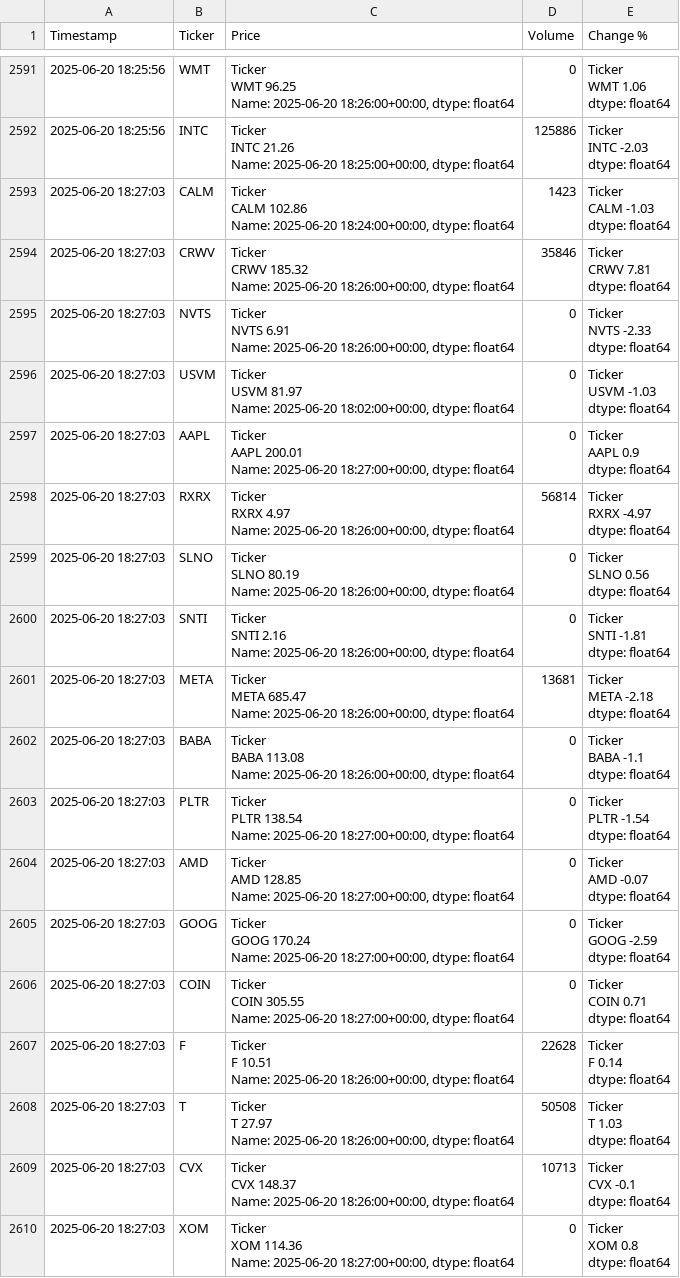
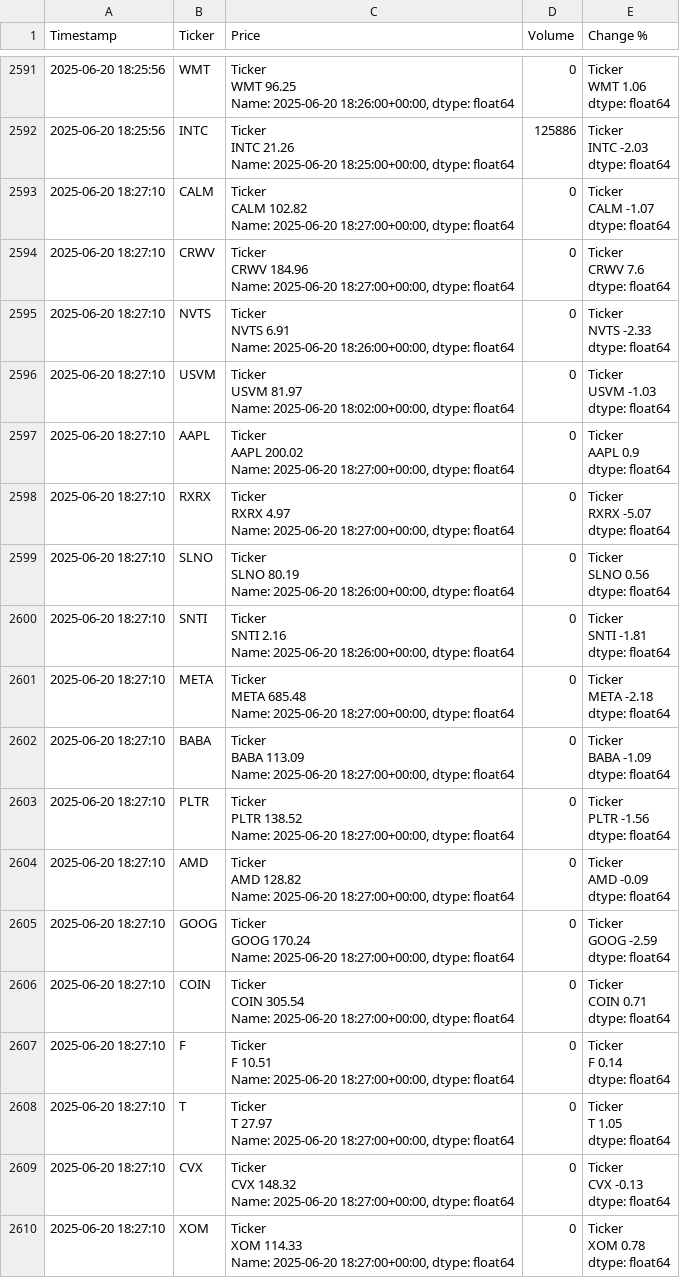
Before and after one commit to dbarber530/Logger3.0, a CSV file: data/log.csv, drawn as a sheet; only a part is shown, gaps mark what is left out; the diff covers the shown part only.

Commit message:
Automated log update 2025-06-20 18:27:17

```diff
--- a/data/log.csv
+++ b/data/log.csv
@@ -12956,91 +12956,91 @@ INTC   -2.03
 dtype: float64"
-2025-06-20 18:27:03,CALM,"Ticker
-CALM    102.86
-Name: 2025-06-20 18:24:00+00:00, dtype: float64",1423,"Ticker
-CALM   -1.03
-dtype: float64"
-2025-06-20 18:27:03,CRWV,"Ticker
-CRWV    185.32
-Name: 2025-06-20 18:26:00+00:00, dtype: float64",35846,"Ticker
-CRWV    7.81
-dtype: float64"
-2025-06-20 18:27:03,NVTS,"Ticker
-NVTS    6.91
-Name: 2025-06-20 18:26:00+00:00, dtype: float64",0,"Ticker
-NVTS   -2.33
-dtype: float64"
-2025-06-20 18:27:03,USVM,"Ticker
-USVM    81.97
-Name: 2025-06-20 18:02:00+00:00, dtype: float64",0,"Ticker
-USVM   -1.03
-dtype: float64"
-2025-06-20 18:27:03,AAPL,"Ticker
-AAPL    200.01
-Name: 2025-06-20 18:27:00+00:00, dtype: float64",0,"Ticker
-AAPL    0.9
-dtype: float64"
-2025-06-20 18:27:03,RXRX,"Ticker
-RXRX    4.97
-Name: 2025-06-20 18:26:00+00:00, dtype: float64",56814,"Ticker
-RXRX   -4.97
-dtype: float64"
-2025-06-20 18:27:03,SLNO,"Ticker
-SLNO    80.19
-Name: 2025-06-20 18:26:00+00:00, dtype: float64",0,"Ticker
-SLNO    0.56
-dtype: float64"
-2025-06-20 18:27:03,SNTI,"Ticker
-SNTI    2.16
-Name: 2025-06-20 18:26:00+00:00, dtype: float64",0,"Ticker
-SNTI   -1.81
-dtype: float64"
-2025-06-20 18:27:03,META,"Ticker
-META    685.47
-Name: 2025-06-20 18:26:00+00:00, dtype: float64",13681,"Ticker
-META   -2.18
-dtype: float64"
-2025-06-20 18:27:03,BABA,"Ticker
-BABA    113.08
-Name: 2025-06-20 18:26:00+00:00, dtype: float64",0,"Ticker
-BABA   -1.1
-dtype: float64"
-2025-06-20 18:27:03,PLTR,"Ticker
-PLTR    138.54
-Name: 2025-06-20 18:27:00+00:00, dtype: float64",0,"Ticker
-PLTR   -1.54
-dtype: float64"
-2025-06-20 18:27:03,AMD,"Ticker
-AMD    128.85
-Name: 2025-06-20 18:27:00+00:00, dtype: float64",0,"Ticker
-AMD   -0.07
-dtype: float64"
-2025-06-20 18:27:03,GOOG,"Ticker
-GOOG    170.24
-Name: 2025-06-20 18:27:00+00:00, dtype: float64",0,"Ticker
-GOOG   -2.59
-dtype: float64"
-2025-06-20 18:27:03,COIN,"Ticker
-COIN    305.55
-Name: 2025-06-20 18:27:00+00:00, dtype: float64",0,"Ticker
-COIN    0.71
-dtype: float64"
-2025-06-20 18:27:03,F,"Ticker
-F    10.51
-Name: 2025-06-20 18:26:00+00:00, dtype: float64",22628,"Ticker
-F    0.14
-dtype: float64"
-2025-06-20 18:27:03,T,"Ticker
-T    27.97
-Name: 2025-06-20 18:26:00+00:00, dtype: float64",50508,"Ticker
-T    1.03
-dtype: float64"
-2025-06-20 18:27:03,CVX,"Ticker
-CVX    148.37
-Name: 2025-06-20 18:26:00+00:00, dtype: float64",10713,"Ticker
-CVX   -0.1
-dtype: float64"
-2025-06-20 18:27:03,XOM,"Ticker
-XOM    114.36
-Name: 2025-06-20 18:27:00+00:00, dtype: float64",0,"Ticker
-XOM    0.8
-dtype: float64"
+2025-06-20 18:27:10,CALM,"Ticker
+CALM    102.82
+Name: 2025-06-20 18:27:00+00:00, dtype: float64",0,"Ticker
+CALM   -1.07
+dtype: float64"
+2025-06-20 18:27:10,CRWV,"Ticker
+CRWV    184.96
+Name: 2025-06-20 18:27:00+00:00, dtype: float64",0,"Ticker
+CRWV    7.6
+dtype: float64"
+2025-06-20 18:27:10,NVTS,"Ticker
+NVTS    6.91
+Name: 2025-06-20 18:26:00+00:00, dtype: float64",0,"Ticker
+NVTS   -2.33
+dtype: float64"
+2025-06-20 18:27:10,USVM,"Ticker
+USVM    81.97
+Name: 2025-06-20 18:02:00+00:00, dtype: float64",0,"Ticker
+USVM   -1.03
+dtype: float64"
+2025-06-20 18:27:10,AAPL,"Ticker
+AAPL    200.02
+Name: 2025-06-20 18:27:00+00:00, dtype: float64",0,"Ticker
+AAPL    0.9
+dtype: float64"
+2025-06-20 18:27:10,RXRX,"Ticker
+RXRX    4.97
+Name: 2025-06-20 18:27:00+00:00, dtype: float64",0,"Ticker
+RXRX   -5.07
+dtype: float64"
+2025-06-20 18:27:10,SLNO,"Ticker
+SLNO    80.19
+Name: 2025-06-20 18:26:00+00:00, dtype: float64",0,"Ticker
+SLNO    0.56
+dtype: float64"
+2025-06-20 18:27:10,SNTI,"Ticker
+SNTI    2.16
+Name: 2025-06-20 18:26:00+00:00, dtype: float64",0,"Ticker
+SNTI   -1.81
+dtype: float64"
+2025-06-20 18:27:10,META,"Ticker
+META    685.48
+Name: 2025-06-20 18:27:00+00:00, dtype: float64",0,"Ticker
+META   -2.18
+dtype: float64"
+2025-06-20 18:27:10,BABA,"Ticker
+BABA    113.09
+Name: 2025-06-20 18:27:00+00:00, dtype: float64",0,"Ticker
+BABA   -1.09
+dtype: float64"
+2025-06-20 18:27:10,PLTR,"Ticker
+PLTR    138.52
+Name: 2025-06-20 18:27:00+00:00, dtype: float64",0,"Ticker
+PLTR   -1.56
+dtype: float64"
+2025-06-20 18:27:10,AMD,"Ticker
+AMD    128.82
+Name: 2025-06-20 18:27:00+00:00, dtype: float64",0,"Ticker
+AMD   -0.09
+dtype: float64"
+2025-06-20 18:27:10,GOOG,"Ticker
+GOOG    170.24
+Name: 2025-06-20 18:27:00+00:00, dtype: float64",0,"Ticker
+GOOG   -2.59
+dtype: float64"
+2025-06-20 18:27:10,COIN,"Ticker
+COIN    305.54
+Name: 2025-06-20 18:27:00+00:00, dtype: float64",0,"Ticker
+COIN    0.71
+dtype: float64"
+2025-06-20 18:27:10,F,"Ticker
+F    10.51
+Name: 2025-06-20 18:27:00+00:00, dtype: float64",0,"Ticker
+F    0.14
+dtype: float64"
+2025-06-20 18:27:10,T,"Ticker
+T    27.97
+Name: 2025-06-20 18:27:00+00:00, dtype: float64",0,"Ticker
+T    1.05
+dtype: float64"
+2025-06-20 18:27:10,CVX,"Ticker
+CVX    148.32
+Name: 2025-06-20 18:27:00+00:00, dtype: float64",0,"Ticker
+CVX   -0.13
+dtype: float64"
+2025-06-20 18:27:10,XOM,"Ticker
+XOM    114.33
+Name: 2025-06-20 18:27:00+00:00, dtype: float64",0,"Ticker
+XOM    0.78
+dtype: float64"
```
Also changed, not shown: 24 edited cells elsewhere in this file.
